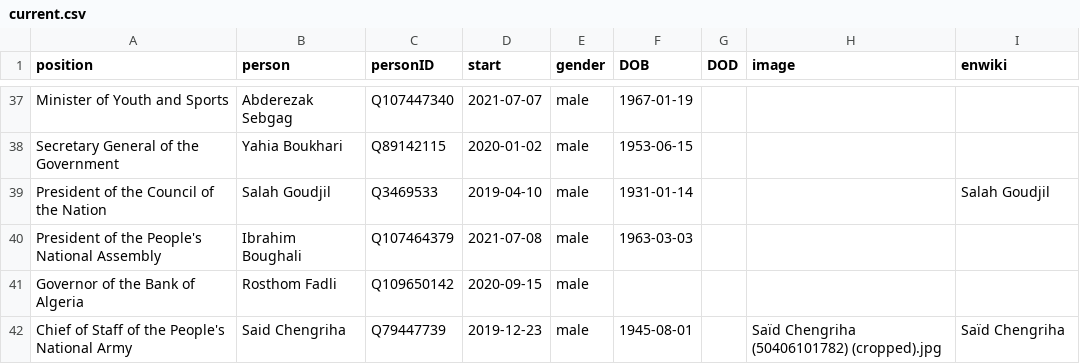
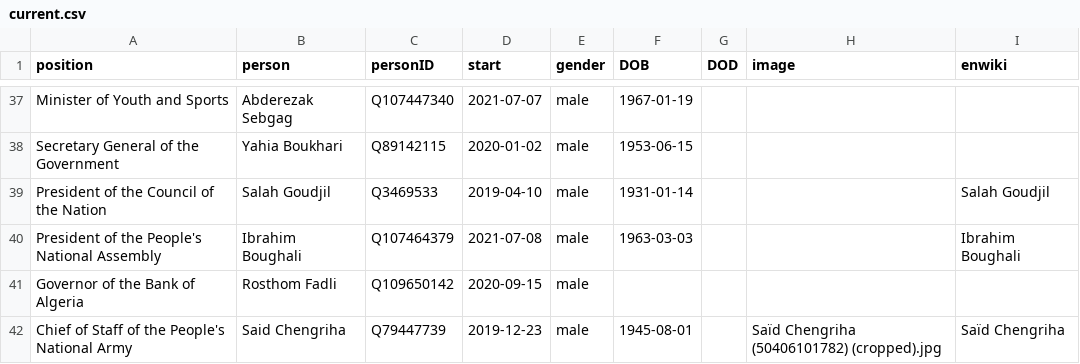
Before and after one commit to every-politician-scrapers/algeria-cabinet, a CSV file: html/current.csv, drawn as a sheet; only a part is shown, gaps mark what is left out.

```diff
--- a/html/current.csv
+++ b/html/current.csv
@@ -39,3 +39,3 @@ Secretary General of the Government,Yahia Boukhari,Q89142115,2020-01-02,male,195
 President of the Council of the Nation,Salah Goudjil,Q3469533,2019-04-10,male,1931-01-14,,,Salah Goudjil
-President of the People's National Assembly,Ibrahim Boughali,Q107464379,2021-07-08,male,1963-03-03,,,
+President of the People's National Assembly,Ibrahim Boughali,Q107464379,2021-07-08,male,1963-03-03,,,Ibrahim Boughali
 Governor of the Bank of Algeria,Rosthom Fadli,Q109650142,2020-09-15,male,,,,
```
Also changed, not shown: html/holders21.csv.
